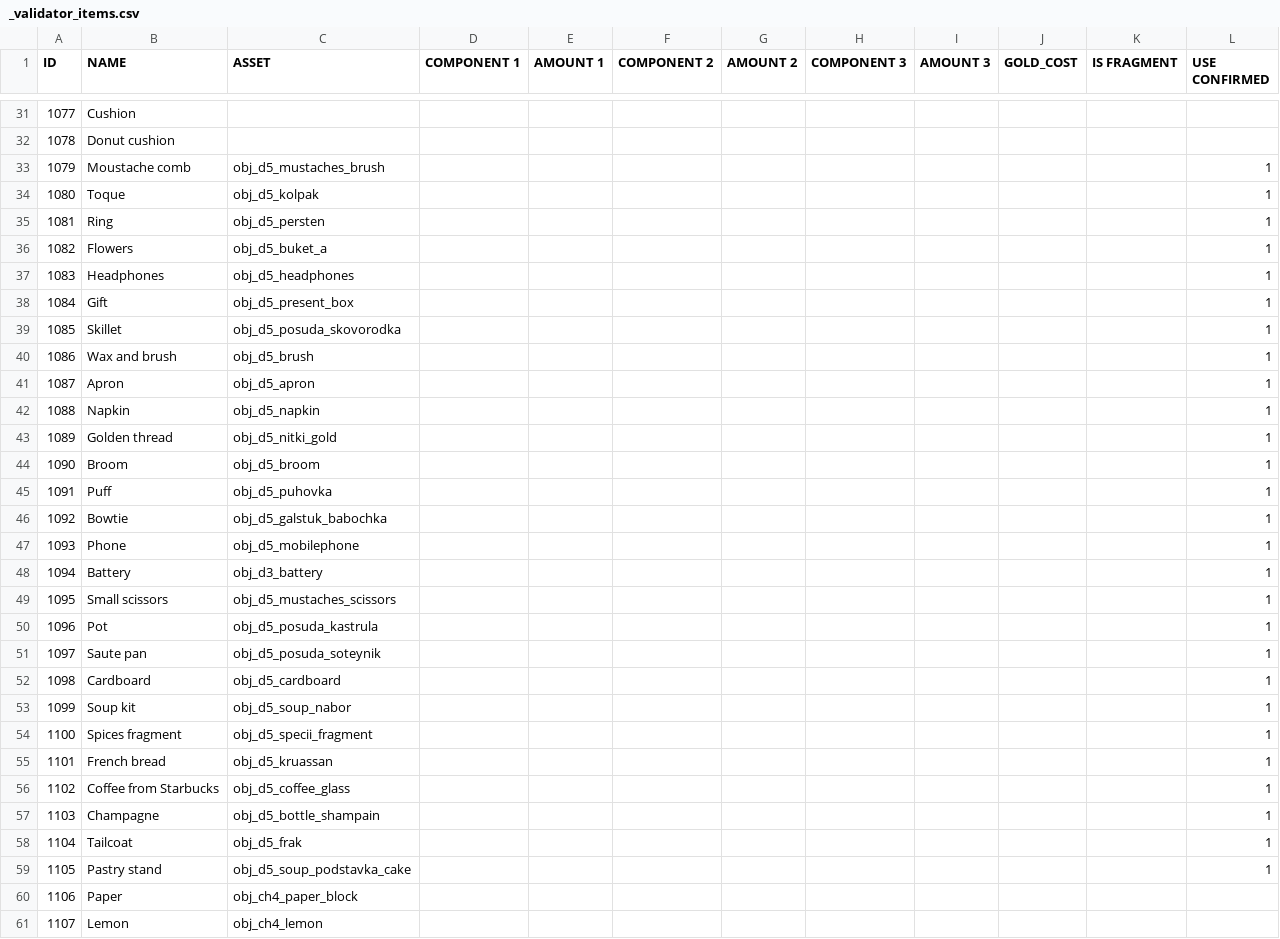
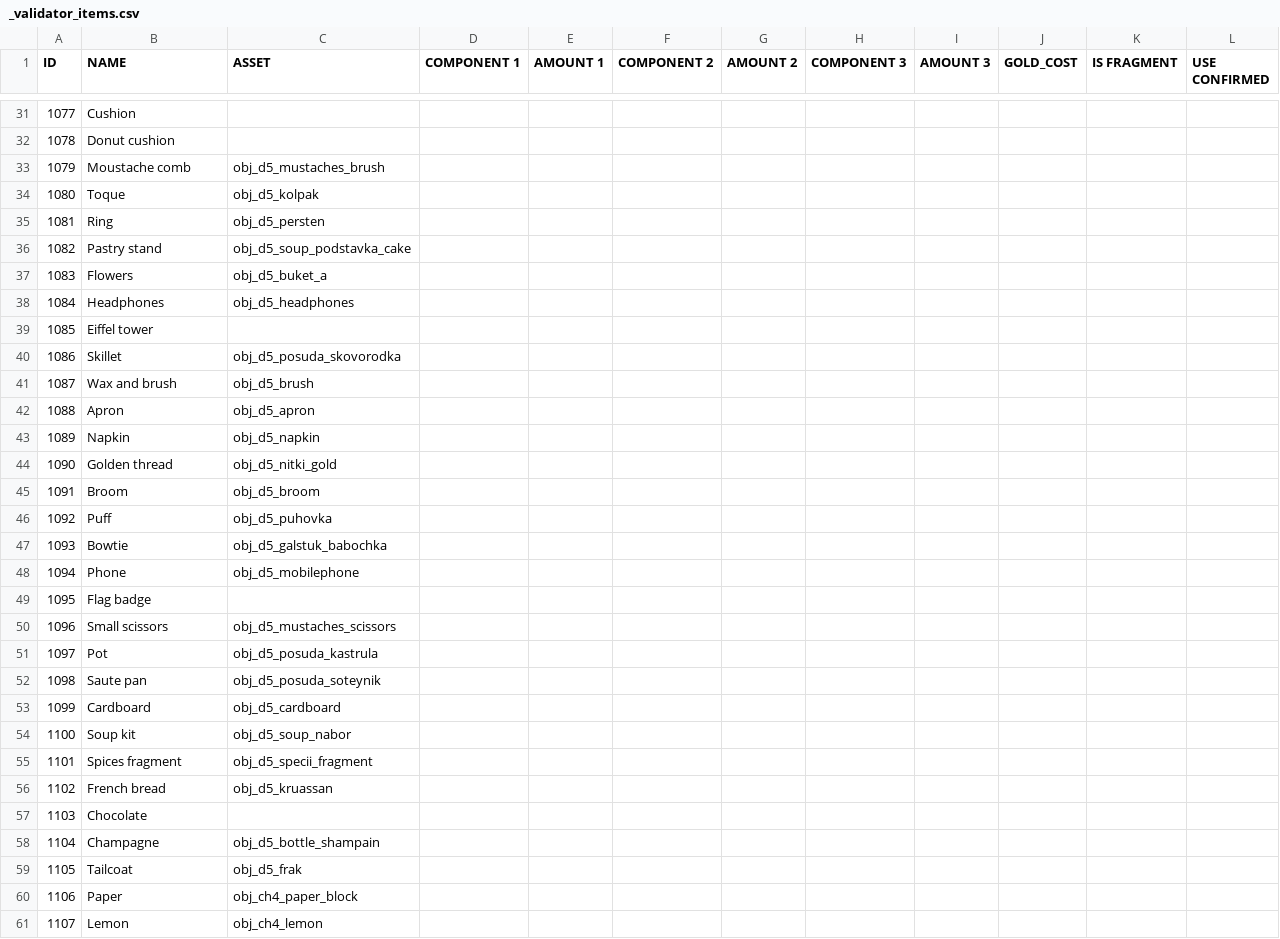
Before and after one commit to corhal/cr-calculator, a CSV file: _validator_items.csv, drawn as a sheet; only a part is shown, gaps mark what is left out; removed rows and columns are numbered as before the commit, all else as after; the diff covers the shown part only; the diff names each change by its address in the sheet, - before the commit and + after, or states it on an @@ line.

```diff
--- a/_validator_items.csv
+++ b/_validator_items.csv
-L33:L35 (USE CONFIRMED): 1
+L33:L35 (USE CONFIRMED): (empty)
+row 36: 1082 | Pastry stand | obj_d5_soup_podstavka_cake
@@ column A (ID) renumbered from row 37 down @@
-L37:L38 (USE CONFIRMED): 1
+L37:L38 (USE CONFIRMED): (empty)
-row 38: 1084 | Gift | obj_d5_present_box |  |  |  |  |  |  |  |  | 1
+row 39: 1085 | Eiffel tower
-L40:L48 (USE CONFIRMED): 1
+L40:L48 (USE CONFIRMED): (empty)
-row 48: 1094 | Battery | obj_d3_battery |  |  |  |  |  |  |  |  | 1
+row 49: 1095 | Flag badge
-L50:L56 (USE CONFIRMED): 1
+L50:L56 (USE CONFIRMED): (empty)
-row 56: 1102 | Coffee from Starbucks | obj_d5_coffee_glass |  |  |  |  |  |  |  |  | 1
+row 57: 1103 | Chocolate
-L58:L59 (USE CONFIRMED): 1
+L58:L59 (USE CONFIRMED): (empty)
-row 59: 1105 | Pastry stand | obj_d5_soup_podstavka_cake |  |  |  |  |  |  |  |  | 1
```
Also changed, not shown: 1 added row and 28 edited cells elsewhere in this file, _validator_missions.csv, _validator_quests.csv, 1 other file.
